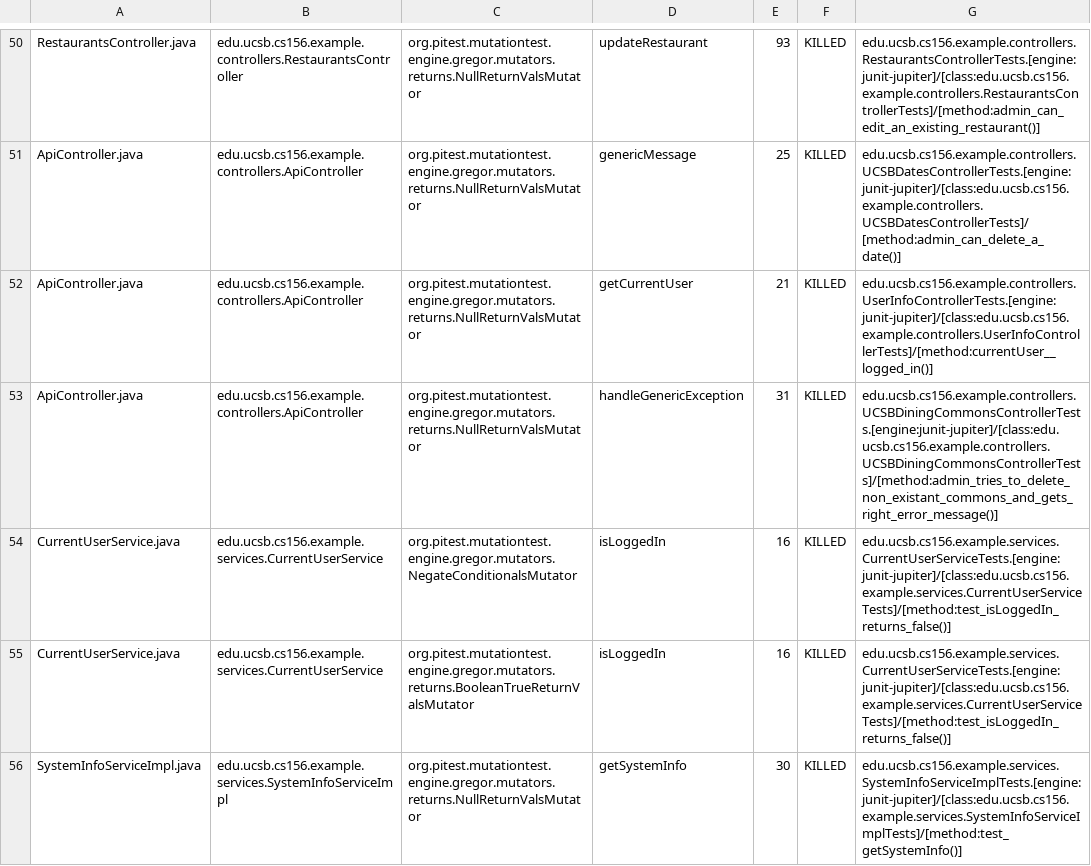
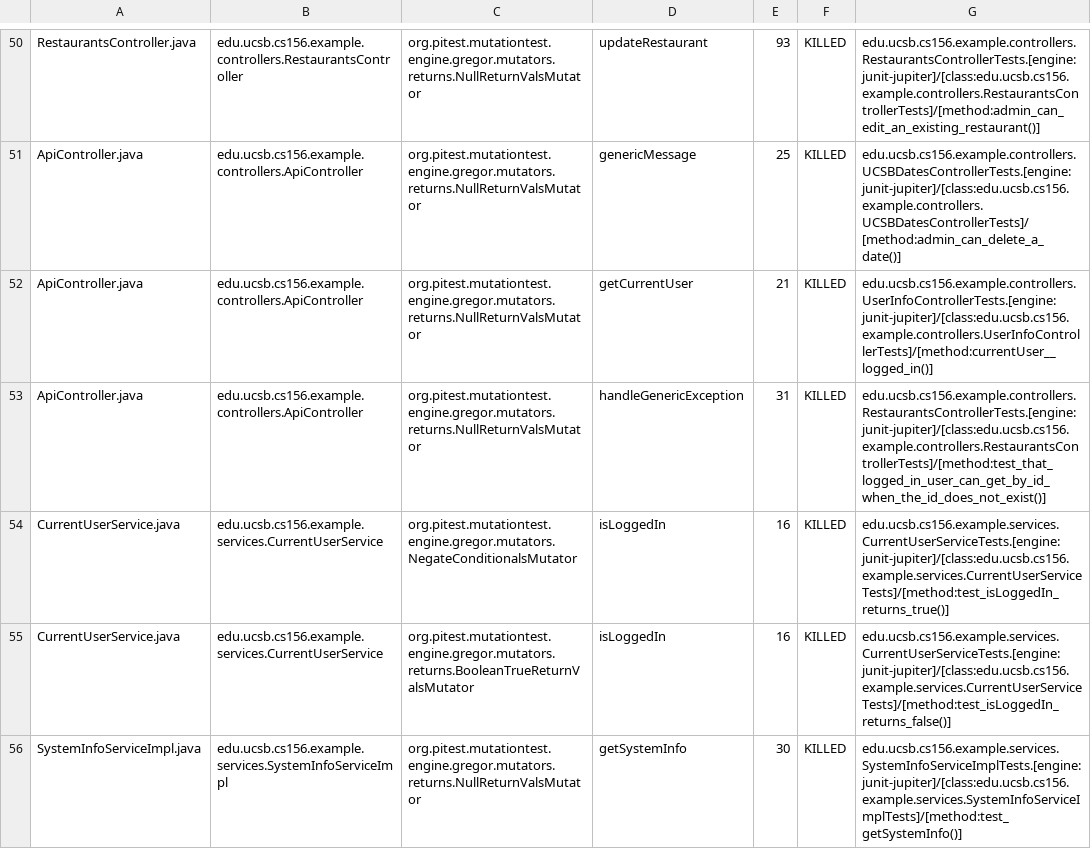
Before and after one commit to ucsb-cs156-f23/team03-f23-7pm-2, a CSV file: prs/114/pitest/mutations.csv, drawn as a sheet; only a part is shown, gaps mark what is left out.

Commit message:
Deploying to gh-pages from @ ucsb-cs156-f23/team03-f23-7pm-2@d7f88e8f4ebbdc8e9409743cc6b696a17740e79d 🚀

```diff
--- a/prs/114/pitest/mutations.csv
+++ b/prs/114/pitest/mutations.csv
@@ -52,4 +52,4 @@ ApiController.java,edu.ucsb.cs156.example.controllers.ApiController,org.pitest.m
 ApiController.java,edu.ucsb.cs156.example.controllers.ApiController,org.pitest.mutationtest.engine.gregor.mutators.returns.NullReturnValsMutator,getCurrentUser,21,KILLED,edu.ucsb.cs156.example.controllers.UserInfoControllerTests.[engine:junit-jupiter]/[class:edu.ucsb.cs156.example.controllers.UserInfoControllerTests]/[method:currentUser__logged_in()]
-ApiController.java,edu.ucsb.cs156.example.controllers.ApiController,org.pitest.mutationtest.engine.gregor.mutators.returns.NullReturnValsMutator,handleGenericException,31,KILLED,edu.ucsb.cs156.example.controllers.UCSBDiningCommonsControllerTests.[engine:junit-jupiter]/[class:edu.ucsb.cs156.example.controllers.UCSBDiningCommonsControllerTests]/[method:admin_tries_to_delete_non_existant_commons_and_gets_right_error_message()]
-CurrentUserService.java,edu.ucsb.cs156.example.services.CurrentUserService,org.pitest.mutationtest.engine.gregor.mutators.NegateConditionalsMutator,isLoggedIn,16,KILLED,edu.ucsb.cs156.example.services.CurrentUserServiceTests.[engine:junit-jupiter]/[class:edu.ucsb.cs156.example.services.CurrentUserServiceTests]/[method:test_isLoggedIn_returns_false()]
+ApiController.java,edu.ucsb.cs156.example.controllers.ApiController,org.pitest.mutationtest.engine.gregor.mutators.returns.NullReturnValsMutator,handleGenericException,31,KILLED,edu.ucsb.cs156.example.controllers.RestaurantsControllerTests.[engine:junit-jupiter]/[class:edu.ucsb.cs156.example.controllers.RestaurantsControllerTests]/[method:test_that_logged_in_user_can_get_by_id_when_the_id_does_not_exist()]
+CurrentUserService.java,edu.ucsb.cs156.example.services.CurrentUserService,org.pitest.mutationtest.engine.gregor.mutators.NegateConditionalsMutator,isLoggedIn,16,KILLED,edu.ucsb.cs156.example.services.CurrentUserServiceTests.[engine:junit-jupiter]/[class:edu.ucsb.cs156.example.services.CurrentUserServiceTests]/[method:test_isLoggedIn_returns_true()]
 CurrentUserService.java,edu.ucsb.cs156.example.services.CurrentUserService,org.pitest.mutationtest.engine.gregor.mutators.returns.BooleanTrueReturnValsMutator,isLoggedIn,16,KILLED,edu.ucsb.cs156.example.services.CurrentUserServiceTests.[engine:junit-jupiter]/[class:edu.ucsb.cs156.example.services.CurrentUserServiceTests]/[method:test_isLoggedIn_returns_false()]
```
Also changed, not shown: 12 other files.
